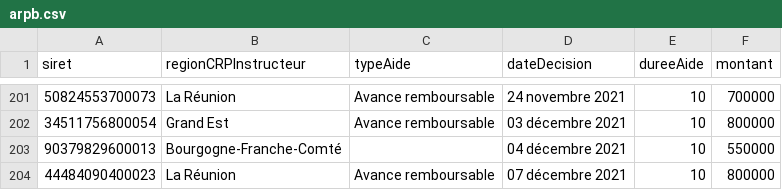
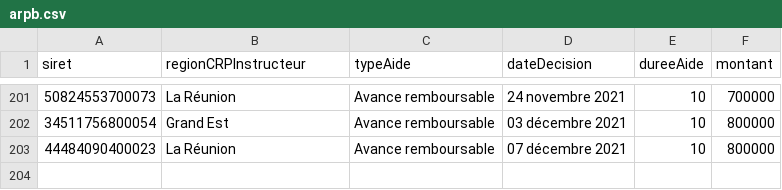
Before and after one commit to chrnin/arpbDge, a CSV file: arpb.csv, drawn as a sheet; only a part is shown, gaps mark what is left out; the diff names each change by its address in the sheet, - before the commit and + after, or states it on an @@ line.

Commit message:
New data at 2021-12-11T06:25:06Z [skip ci]

```diff
--- a/arpb.csv
+++ b/arpb.csv
-row 203: 90379829600013 | Bourgogne-Franche-Comté |  | 04 décembre 2021 | 10 | 550000
```
